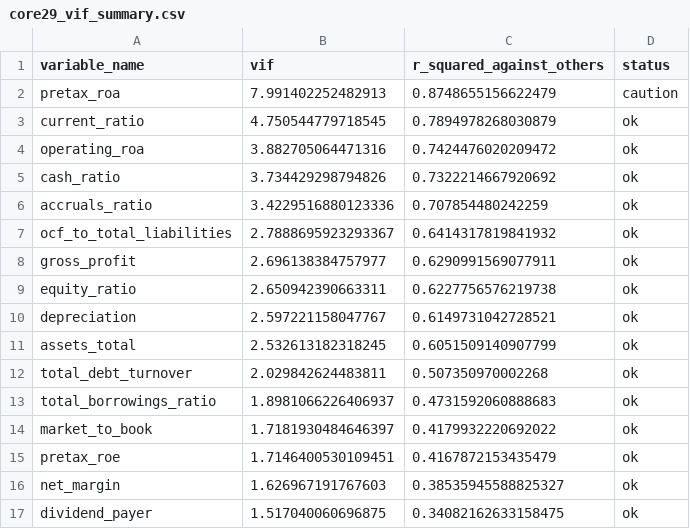
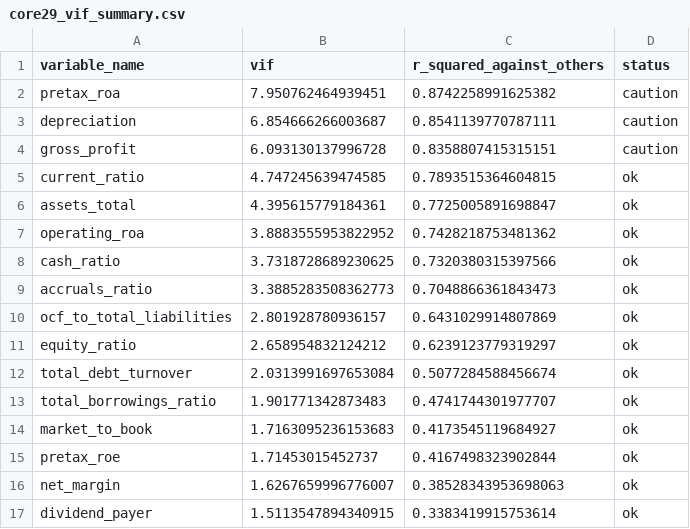
Before and after one commit to LADTO-develop/Corporate-Analysis-System, a CSV file: data/external/ts2000/diagnostics/core29_multicollinearity/core29_vif_summary.csv, drawn as a sheet; only a part is shown; the diff covers the shown part only.

```diff
--- a/data/external/ts2000/diagnostics/core29_multicollinearity/core29_vif_summary.csv
+++ b/data/external/ts2000/diagnostics/core29_multicollinearity/core29_vif_summary.csv
@@ -1,17 +1,17 @@
 variable_name,vif,r_squared_against_others,status
-pretax_roa,7.991402252482913,0.8748655156622479,caution
-current_ratio,4.750544779718545,0.7894978268030879,ok
-operating_roa,3.882705064471316,0.7424476020209472,ok
-cash_ratio,3.734429298794826,0.7322214667920692,ok
-accruals_ratio,3.4229516880123336,0.707854480242259,ok
-ocf_to_total_liabilities,2.7888695923293367,0.6414317819841932,ok
-gross_profit,2.696138384757977,0.6290991569077911,ok
-equity_ratio,2.650942390663311,0.6227756576219738,ok
-depreciation,2.597221158047767,0.6149731042728521,ok
-assets_total,2.532613182318245,0.6051509140907799,ok
-total_debt_turnover,2.029842624483811,0.507350970002268,ok
-total_borrowings_ratio,1.8981066226406937,0.4731592060888683,ok
-market_to_book,1.7181930484646397,0.4179932220692022,ok
-pretax_roe,1.7146400530109451,0.4167872153435479,ok
-net_margin,1.626967191767603,0.38535945588825327,ok
-dividend_payer,1.517040060696875,0.34082162633158475,ok
+pretax_roa,7.950762464939451,0.8742258991625382,caution
+depreciation,6.854666266003687,0.8541139770787111,caution
+gross_profit,6.093130137996728,0.8358807415315151,caution
+current_ratio,4.747245639474585,0.7893515364604815,ok
+assets_total,4.395615779184361,0.7725005891698847,ok
+operating_roa,3.8883555953822952,0.7428218753481362,ok
+cash_ratio,3.7318728689230625,0.7320380315397566,ok
+accruals_ratio,3.3885283508362773,0.7048866361843473,ok
+ocf_to_total_liabilities,2.801928780936157,0.6431029914807869,ok
+equity_ratio,2.658954832124212,0.6239123779319297,ok
+total_debt_turnover,2.0313991697653084,0.5077284588456674,ok
+total_borrowings_ratio,1.901771342873483,0.4741744301977707,ok
+market_to_book,1.7163095236153683,0.4173545119684927,ok
+pretax_roe,1.71453015452737,0.4167498323902844,ok
+net_margin,1.6267659996776007,0.38528343953698063,ok
+dividend_payer,1.5113547894340915,0.3383419915753614,ok
```
Also changed, not shown: 3 added rows, 3 removed rows and 14 edited cells elsewhere in this file, data/external/ts2000/TS2000_Model_Core29_Features.csv, data/external/ts2000/diagnostics/core29_multicollinearity/core29_numeric_correlation_matrix.csv, 43 other files.
